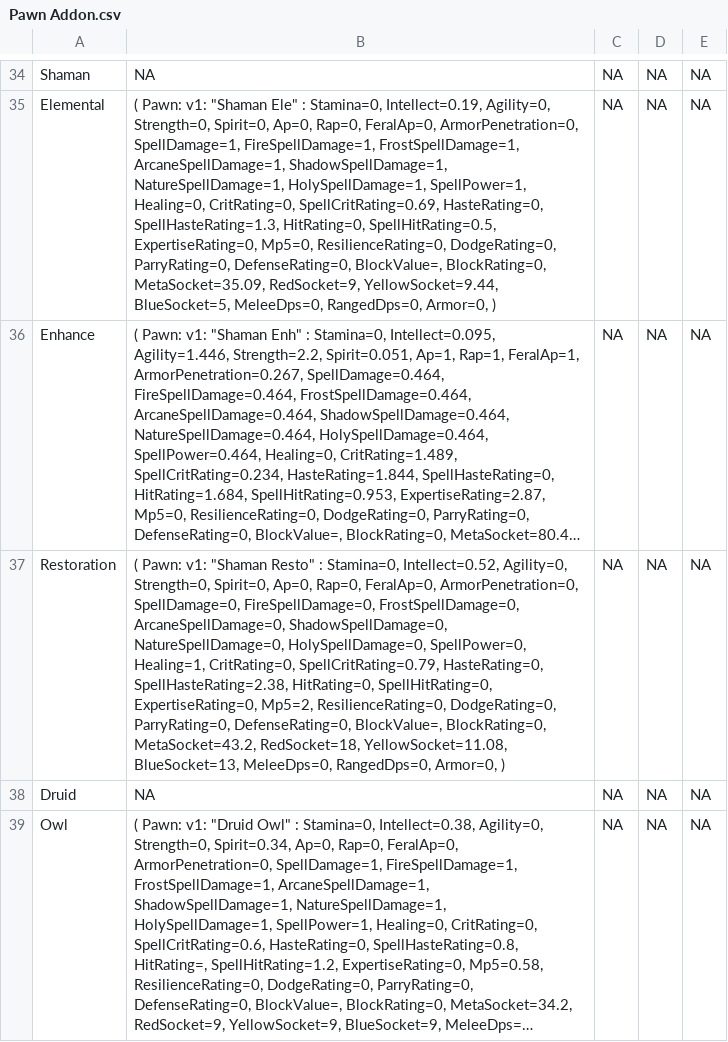
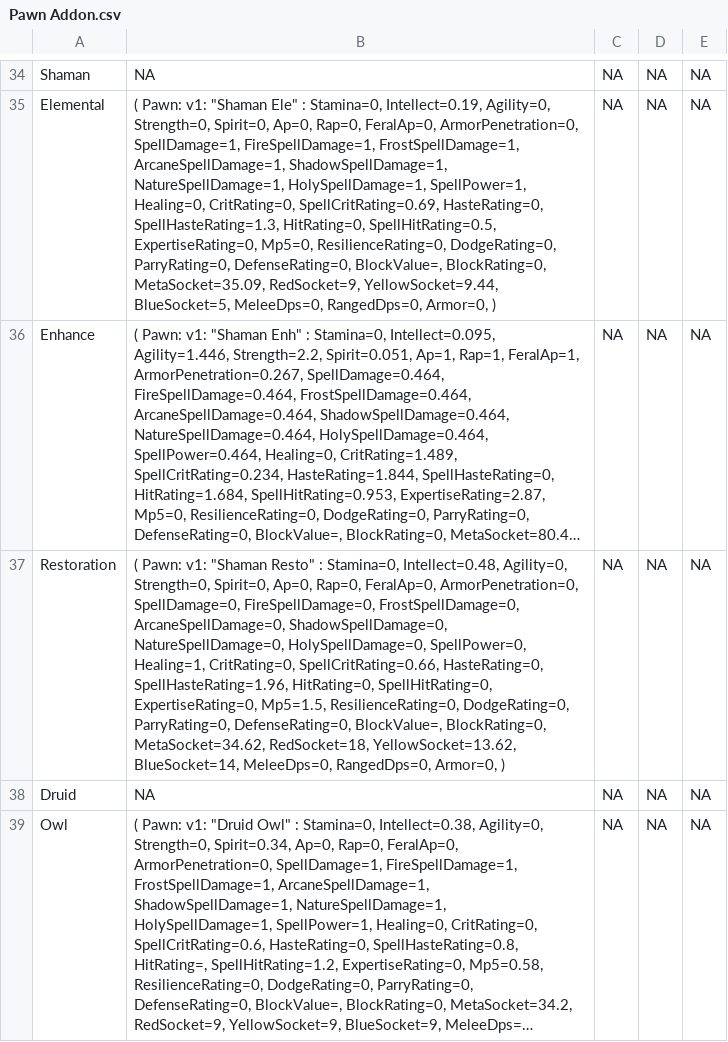
Before and after one commit to amoeba/wowclassicbis, a CSV file: Pawn Addon.csv, drawn as a sheet; only a part is shown, gaps mark what is left out; long unchanged cells end in …; the diff names each change by its address in the sheet, - before the commit and + after, or states it on an @@ line.

```diff
--- a/Pawn Addon.csv
+++ b/Pawn Addon.csv
-B37: …: Stamina=0, Intellect=0.52, Agility=0, Strength=0, Spirit=0, Ap=0, Rap=0, FeralAp=0, ArmorPenetration=0, SpellDamage=0, FireSpellDamage=0, FrostSpellDamage=0, ArcaneSpellDamage=0, ShadowSpellDamage=0, NatureSpellDamage=0, HolySpellDamage=0, SpellPower=0, Healing=1, CritRating=0, SpellCritRating=0.79, HasteRating=0, SpellHasteRating=2.38, HitRating=0, SpellHitRating=0, ExpertiseRating=0, Mp5=2, ResilienceRating=0, DodgeRating=0, ParryRating=0, DefenseRating=0, BlockValue=, BlockRating=0, MetaSocket=43.2, RedSocket=18, YellowSocket=11.08, BlueSocket=13, MeleeDps=0, RangedDps=0,…
+B37: …: Stamina=0, Intellect=0.48, Agility=0, Strength=0, Spirit=0, Ap=0, Rap=0, FeralAp=0, ArmorPenetration=0, SpellDamage=0, FireSpellDamage=0, FrostSpellDamage=0, ArcaneSpellDamage=0, ShadowSpellDamage=0, NatureSpellDamage=0, HolySpellDamage=0, SpellPower=0, Healing=1, CritRating=0, SpellCritRating=0.66, HasteRating=0, SpellHasteRating=1.96, HitRating=0, SpellHitRating=0, ExpertiseRating=0, Mp5=1.5, ResilienceRating=0, DodgeRating=0, ParryRating=0, DefenseRating=0, BlockValue=, BlockRating=0, MetaSocket=34.62, RedSocket=18, YellowSocket=13.62, BlueSocket=14, MeleeDps=0, RangedDps=0,…
```
Also changed, not shown: EPV.csv, Intro..csv, 1 other file.
